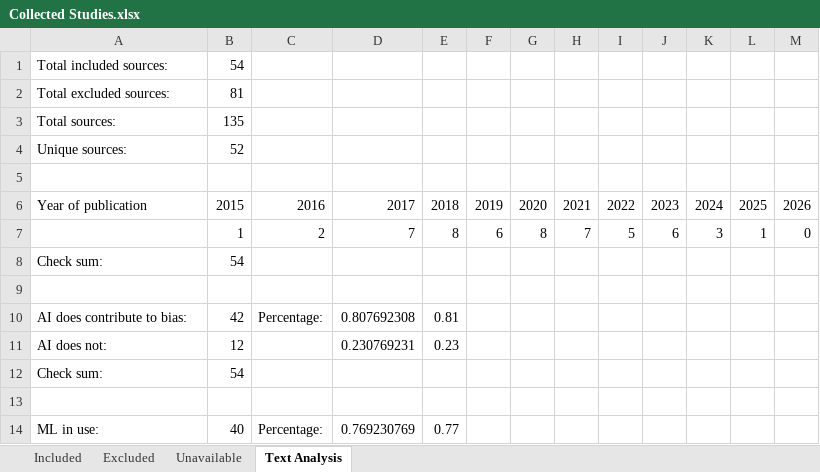
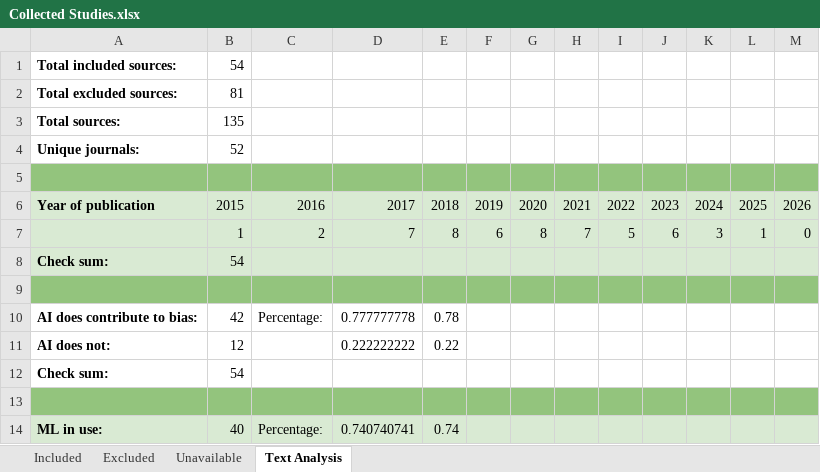
Before and after one commit to gentry-atkinson/AI-in-Risk-Assessment, an Excel workbook: Collected Studies.xlsx, sheet Text Analysis, drawn as a sheet; only a part is shown; values as stored, in another font and other column widths than the file's, no borders; charts and pictures not drawn; the diff covers the shown part only; the diff names each change by its address in the sheet, - before the commit and + after, or states it on an @@ line.

Commit message:
starting some analysis of the text

```diff
--- a/Collected Studies.xlsx (sheet Text Analysis)
+++ b/Collected Studies.xlsx (sheet Text Analysis)
-A1:A4 bold: off
+A1:A4 bold: on
-A4: Unique sources:
+A4: Unique journals:
-A5:M5 fill: none
+A5:M5 fill: #93C47D
-A6 bold: off
+A6 bold: on
-A6:M8 fill: none
+A6:M8 fill: #D9EAD3
-A8 bold: off
+A8 bold: on
-A9:M9 fill: none
+A9:M9 fill: #93C47D
-A10:A12 bold: off
+A10:A12 bold: on
-D10: 0.807692308
+D10: 0.777777778
-E10: 0.81
+E10: 0.78
-D11: 0.230769231
+D11: 0.222222222
-E11: 0.23
+E11: 0.22
-A13:M13 fill: none
+A13:M13 fill: #93C47D
-A14 bold: off
+A14 bold: on
-A14:M14 fill: none
+A14:M14 fill: #D9EAD3
-D14: 0.769230769
+D14: 0.740740741
-E14: 0.77
+E14: 0.74
```
Also changed, not shown: 16 added rows, 6 edited cells and cell formats elsewhere in this sheet, sheet Included.
